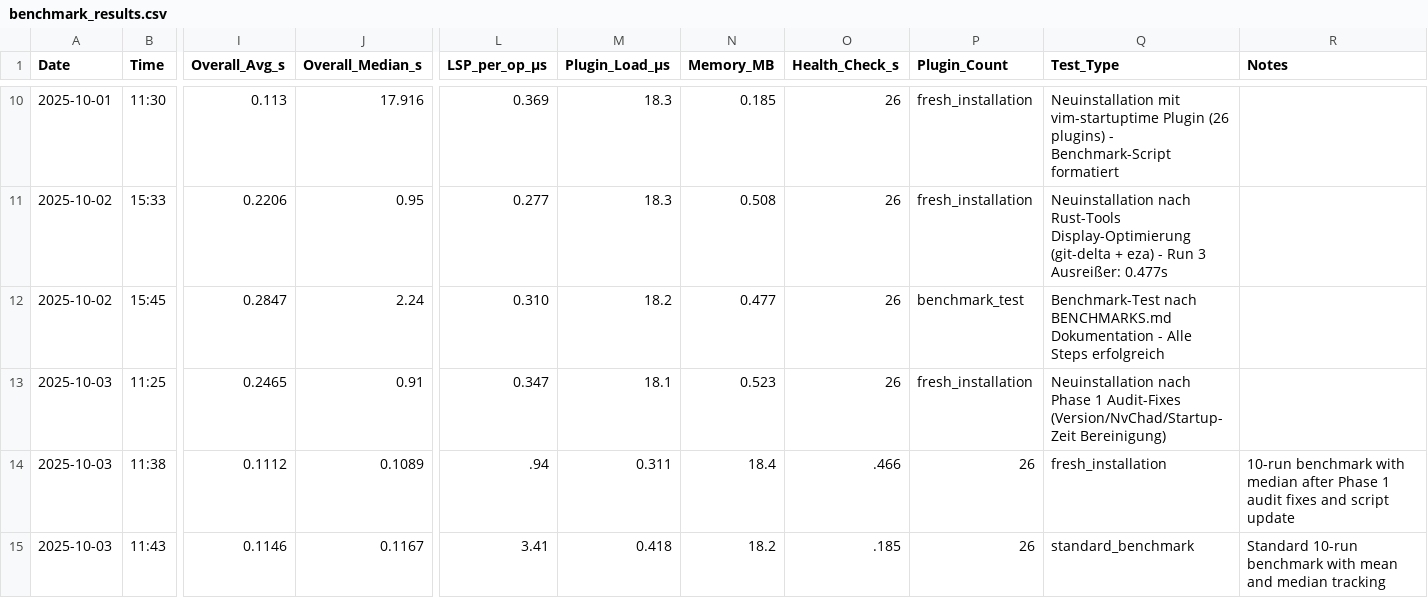
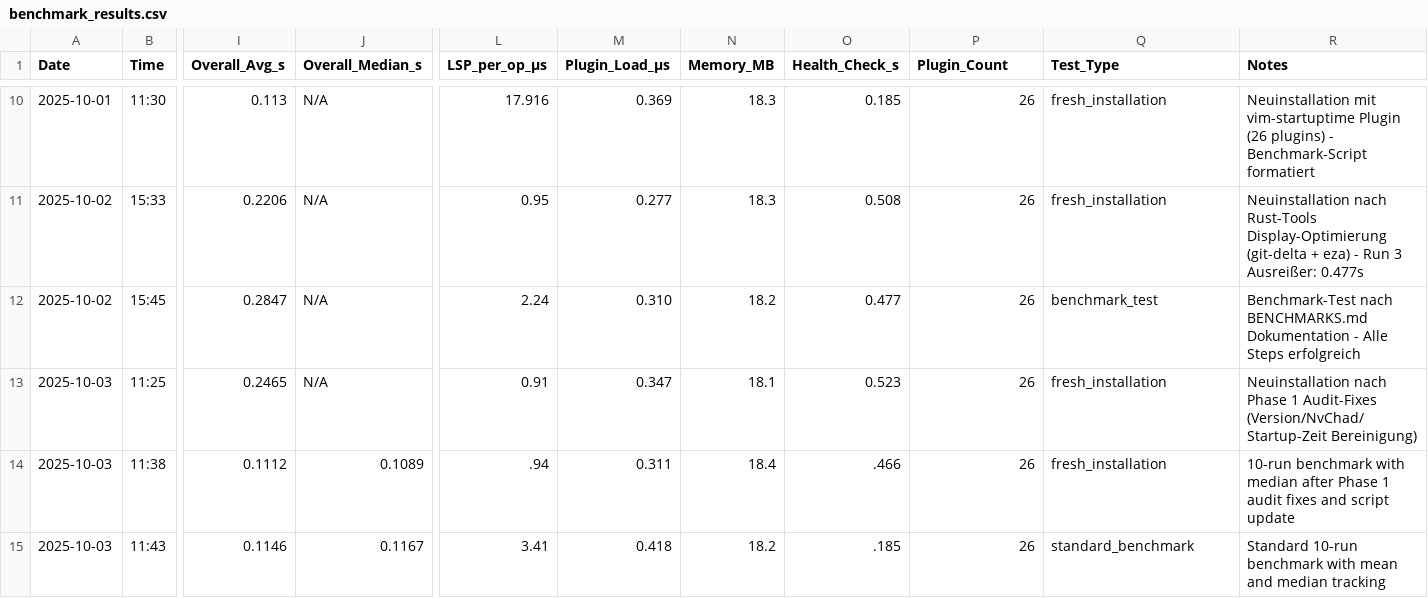
Before and after one commit to Maik-0000FF/VelocityNvim, a CSV file: docs/benchmark_results.csv, drawn as a sheet; only a part is shown, gaps mark what is left out; the diff covers the shown part only; the diff names each change by its address in the sheet, - before the commit and + after, or states it on an @@ line.

Commit message:
Fix CSV column count: Add N/A for missing Overall_Median_s in old entries
- Old benchmark entries had 17 columns, new format has 18
- Added 'N/A' placeholder for Overall_Median_s in legacy entries (before 2025-10-03)
- Fixes GitHub CSV rendering: 'It looks like row 2 should actually have 18 columns'
- Only recent benchmarks (from 2025-10-03 11:38 onwards) have actual median values

```diff
--- a/docs/benchmark_results.csv
+++ b/docs/benchmark_results.csv
-J10 (Overall_Median_s): 17.916
+J10 (Overall_Median_s): N/A
-L10 (LSP_per_op_µs): 0.369
+L10 (LSP_per_op_µs): 17.916
-M10 (Plugin_Load_µs): 18.3
+M10 (Plugin_Load_µs): 0.369
-N10 (Memory_MB): 0.185
+N10 (Memory_MB): 18.3
-O10 (Health_Check_s): 26
+O10 (Health_Check_s): 0.185
-P10:P11 (Plugin_Count): fresh_installation
+P10:P11 (Plugin_Count): 26
-Q10 (Test_Type): Neuinstallation mit vim-startuptime Plugin (26 plugins) - Benchmark-Script formatiert
+Q10 (Test_Type): fresh_installation
-R10 (Notes): (empty)
+R10 (Notes): Neuinstallation mit vim-startuptime Plugin (26 plugins) - Benchmark-Script formatiert
-J11 (Overall_Median_s): 0.95
+J11 (Overall_Median_s): N/A
-L11 (LSP_per_op_µs): 0.277
+L11 (LSP_per_op_µs): 0.95
-M11 (Plugin_Load_µs): 18.3
+M11 (Plugin_Load_µs): 0.277
-N11 (Memory_MB): 0.508
+N11 (Memory_MB): 18.3
-O11 (Health_Check_s): 26
+O11 (Health_Check_s): 0.508
-Q11 (Test_Type): Neuinstallation nach Rust-Tools Display-Optimierung (git-delta + eza) - Run 3 Ausreißer: 0.477s
+Q11 (Test_Type): fresh_installation
-R11 (Notes): (empty)
+R11 (Notes): Neuinstallation nach Rust-Tools Display-Optimierung (git-delta + eza) - Run 3 Ausreißer: 0.477s
-J12 (Overall_Median_s): 2.24
+J12 (Overall_Median_s): N/A
-L12 (LSP_per_op_µs): 0.310
+L12 (LSP_per_op_µs): 2.24
-M12 (Plugin_Load_µs): 18.2
+M12 (Plugin_Load_µs): 0.310
-N12 (Memory_MB): 0.477
+N12 (Memory_MB): 18.2
-O12 (Health_Check_s): 26
+O12 (Health_Check_s): 0.477
-P12 (Plugin_Count): benchmark_test
+P12 (Plugin_Count): 26
-Q12 (Test_Type): Benchmark-Test nach BENCHMARKS.md Dokumentation - Alle Steps erfolgreich
+Q12 (Test_Type): benchmark_test
-R12 (Notes): (empty)
+R12 (Notes): Benchmark-Test nach BENCHMARKS.md Dokumentation - Alle Steps erfolgreich
-J13 (Overall_Median_s): 0.91
+J13 (Overall_Median_s): N/A
-L13 (LSP_per_op_µs): 0.347
+L13 (LSP_per_op_µs): 0.91
-M13 (Plugin_Load_µs): 18.1
+M13 (Plugin_Load_µs): 0.347
-N13 (Memory_MB): 0.523
+N13 (Memory_MB): 18.1
-O13 (Health_Check_s): 26
+O13 (Health_Check_s): 0.523
-P13 (Plugin_Count): fresh_installation
+P13 (Plugin_Count): 26
-Q13 (Test_Type): Neuinstallation nach Phase 1 Audit-Fixes (Version/NvChad/Startup-Zeit Bereinigung)
+Q13 (Test_Type): fresh_installation
-R13 (Notes): (empty)
+R13 (Notes): Neuinstallation nach Phase 1 Audit-Fixes (Version/NvChad/Startup-Zeit Bereinigung)
```
Also changed, not shown: 62 edited cells elsewhere in this file.
